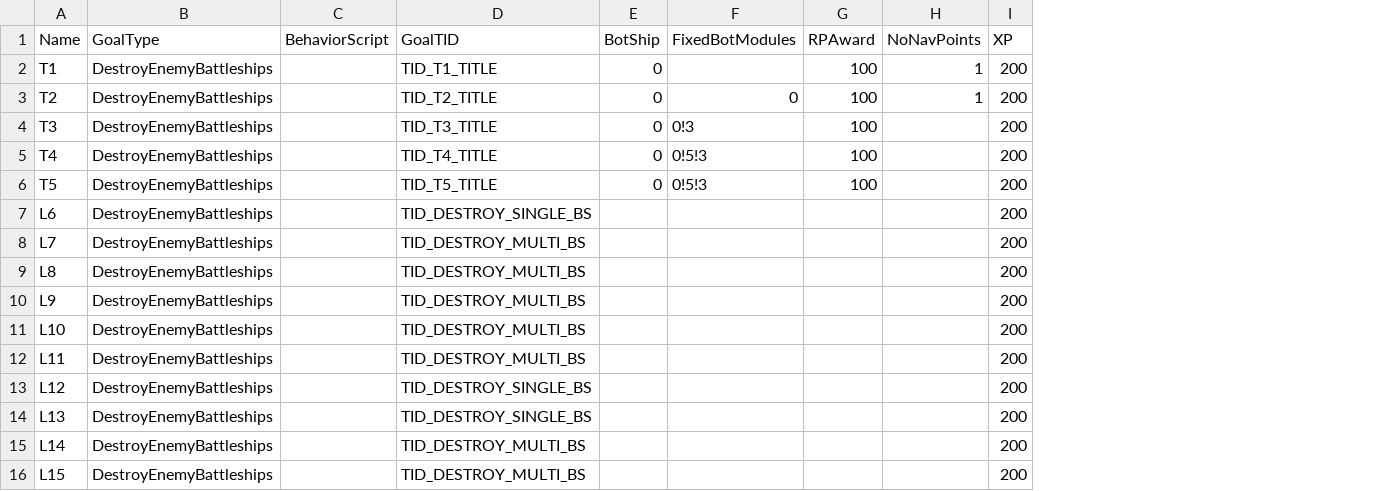
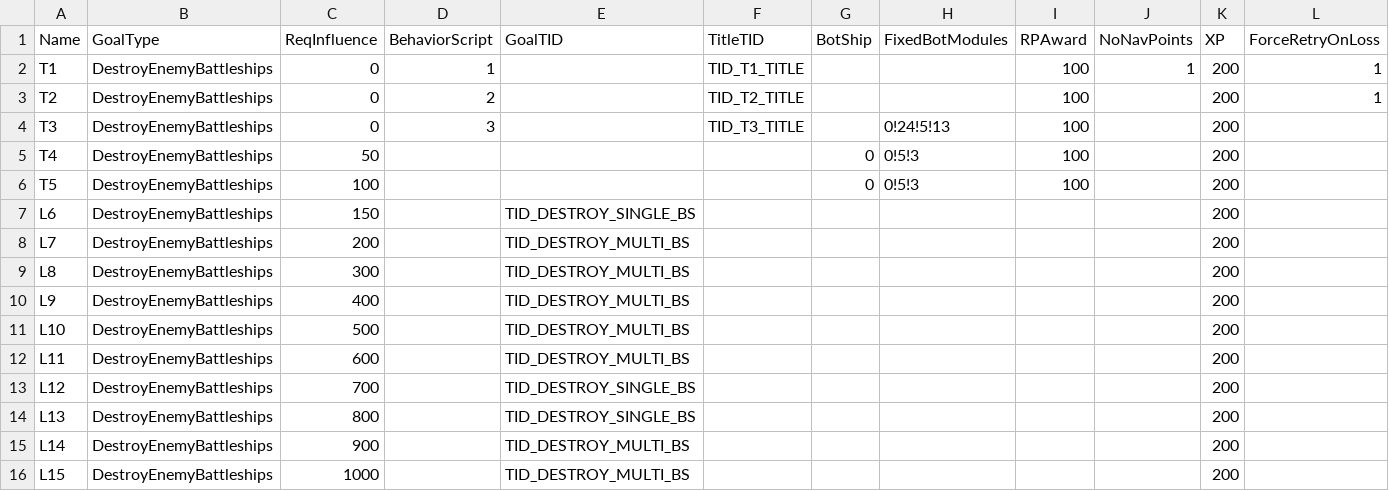
Before and after one commit to Apollo-shipyard/ApolloShipyard.xyz, a CSV file: raw/campaign.csv, drawn as a sheet; addresses are those after the commit; the diff names each change by its address in the sheet, - before the commit and + after, or states it on an @@ line.

```diff
--- a/raw/campaign.csv
+++ b/raw/campaign.csv
+column C (ReqInfluence), rows 2-16: 0 | 0 | 0 | 50 | 100 | 150 | 200 | 300 | 400 | 500 | 600 | 700 | 800 | 900 | 1000
+column F (TitleTID), rows 2-4: TID_T1_TITLE | TID_T2_TITLE | TID_T3_TITLE
+column L (ForceRetryOnLoss), rows 2-3: 1 | 1
-D2 (BehaviorScript): (empty)
+D2 (BehaviorScript): 1
-E2 (GoalTID): TID_T1_TITLE
+E2 (GoalTID): (empty)
-G2:G4 (BotShip): 0
+G2:G4 (BotShip): (empty)
-D3 (BehaviorScript): (empty)
+D3 (BehaviorScript): 2
-E3 (GoalTID): TID_T2_TITLE
+E3 (GoalTID): (empty)
-H3 (FixedBotModules): 0
+H3 (FixedBotModules): (empty)
-J3 (NoNavPoints): 1
+J3 (NoNavPoints): (empty)
-D4 (BehaviorScript): (empty)
+D4 (BehaviorScript): 3
-E4 (GoalTID): TID_T3_TITLE
+E4 (GoalTID): (empty)
-H4 (FixedBotModules): 0!3
+H4 (FixedBotModules): 0!24!5!13
-E5 (GoalTID): TID_T4_TITLE
+E5 (GoalTID): (empty)
-E6 (GoalTID): TID_T5_TITLE
+E6 (GoalTID): (empty)
```
Also changed, not shown: raw/battleships.csv, raw/globals.csv, 8 other files.
